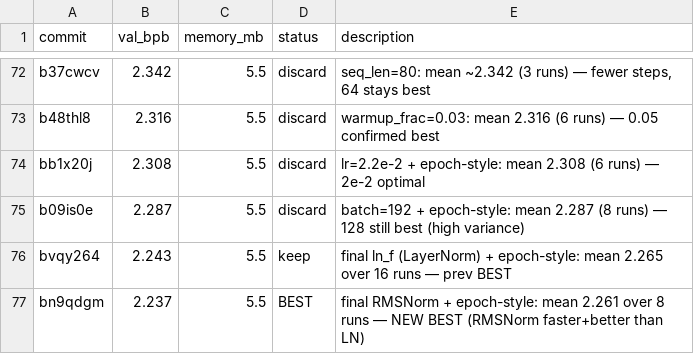
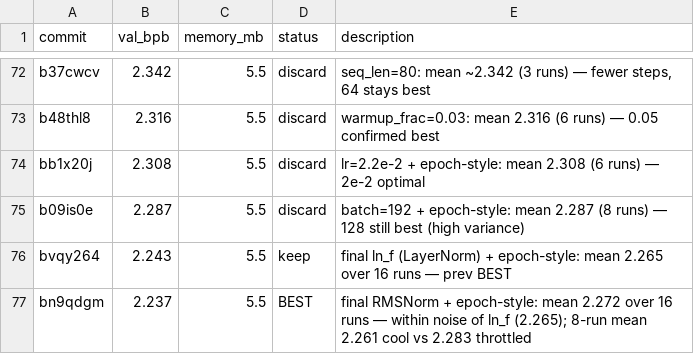
Before and after one commit to carni-ships/HyberTextTransportProtocol, a TSV file: demos/collaborative-autoresearch/results.tsv, drawn as a sheet; only a part is shown, gaps mark what is left out.

Commit message:
result: RMSNorm 16-run validation — 2.272 mean, thermal variance high

```diff
--- a/demos/collaborative-autoresearch/results.tsv
+++ b/demos/collaborative-autoresearch/results.tsv
@@ -76,2 +76,2 @@ b09is0e	2.287	5.5	discard	batch=192 + epoch-style: mean 2.287 (8 runs) — 128 s
 bvqy264	2.243	5.5	keep	final ln_f (LayerNorm) + epoch-style: mean 2.265 over 16 runs — prev BEST
-bn9qdgm	2.237	5.5	BEST	final RMSNorm + epoch-style: mean 2.261 over 8 runs — NEW BEST (RMSNorm faster+better than LN)
+bn9qdgm	2.237	5.5	BEST	final RMSNorm + epoch-style: mean 2.272 over 16 runs — within noise of ln_f (2.265); 8-run mean 2.261 cool vs 2.283 throttled
```
